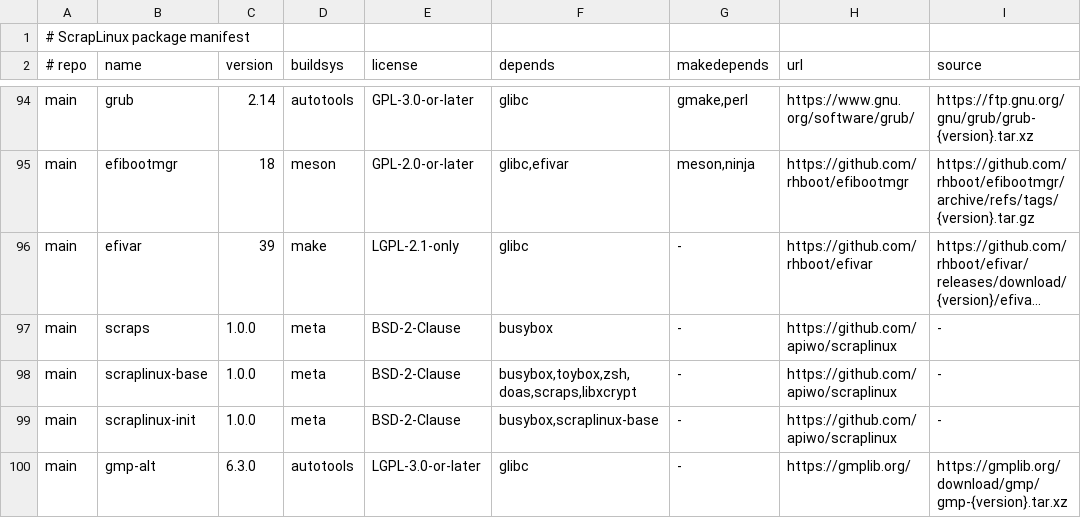
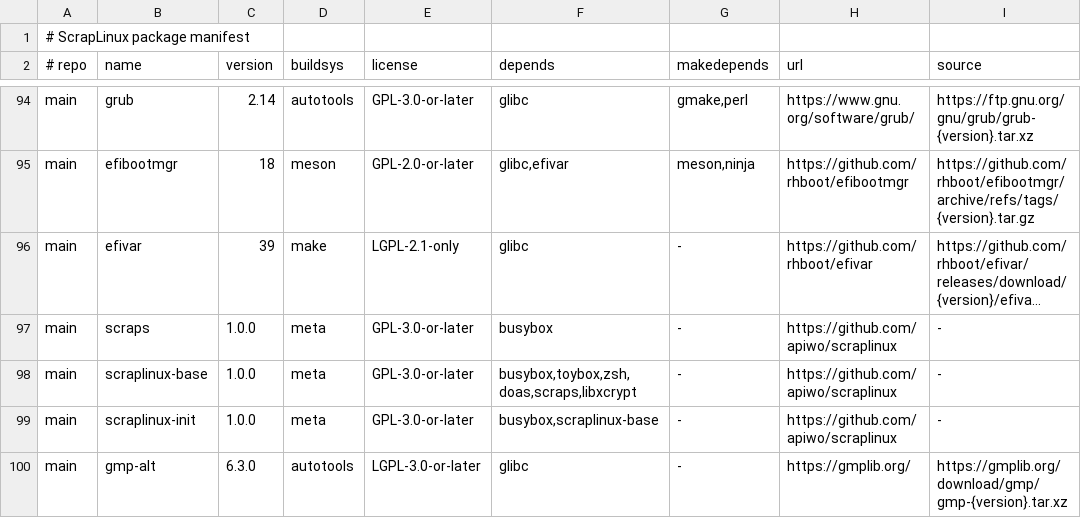
Before and after one commit to apiwo/scraplinux-ports, a TSV file: ALL/manifest.tsv, drawn as a sheet; only a part is shown, gaps mark what is left out; long unchanged cells end in …; the diff covers the shown part only; the diff names each change by its address in the sheet, - before the commit and + after, or states it on an @@ line.

```diff
--- a/ALL/manifest.tsv
+++ b/ALL/manifest.tsv
-E97:E99 (license): BSD-2-Clause
+E97:E99 (license): GPL-3.0-or-later
```
Also changed, not shown: 17 edited cells elsewhere in this file, 24 other files.
